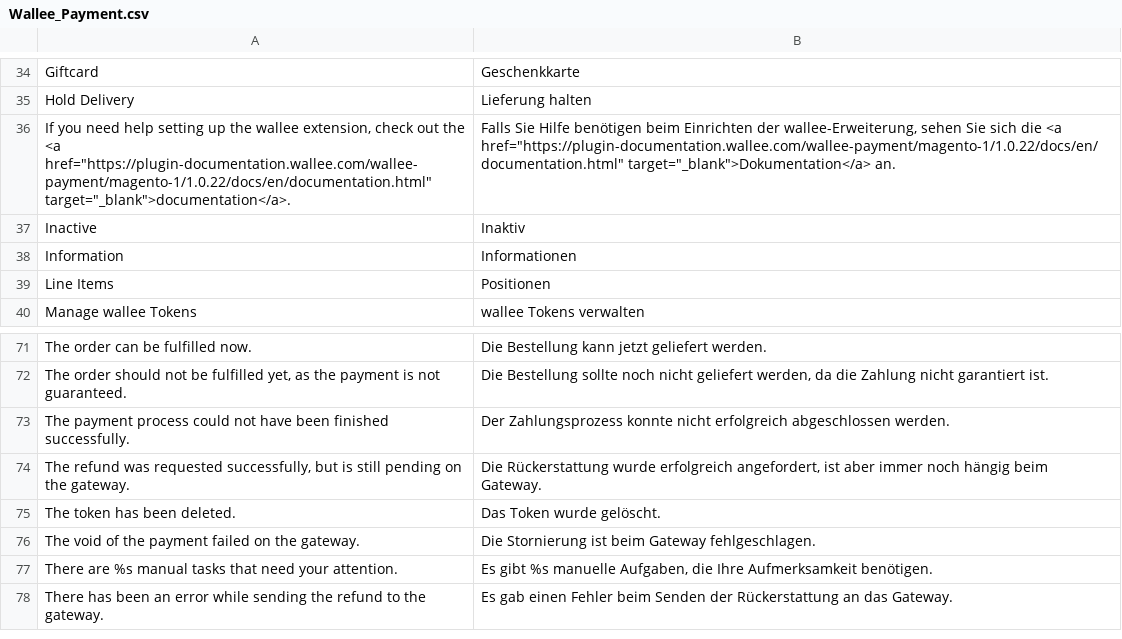
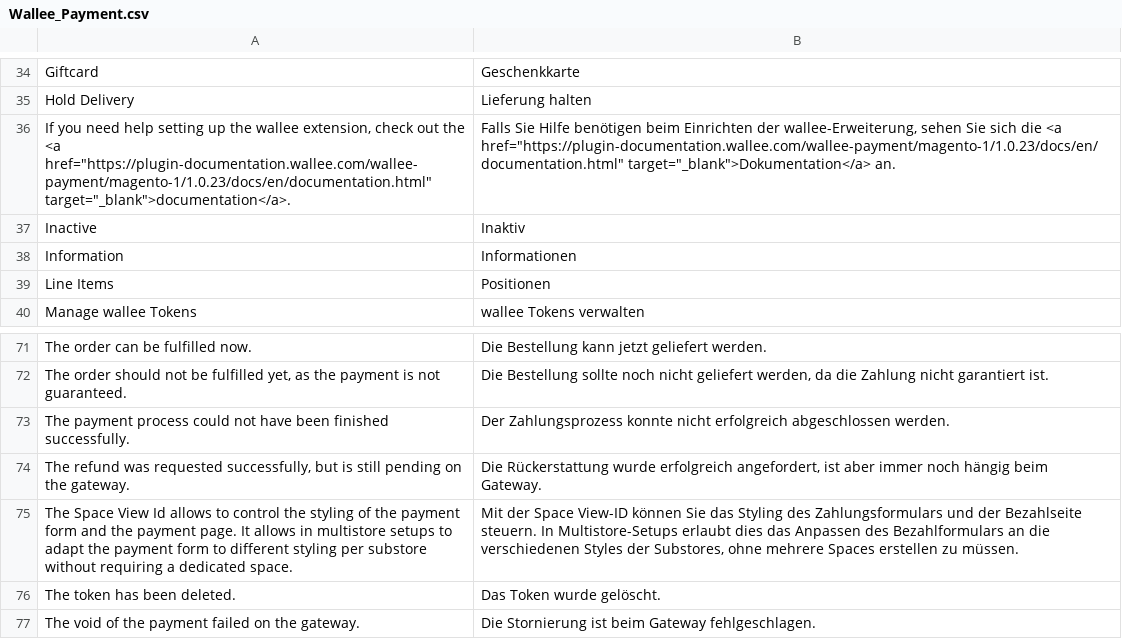
Before and after one commit to wallee-payment/magento-1, a CSV file: app/locale/de_DE/Wallee_Payment.csv, drawn as a sheet; only a part is shown, gaps mark what is left out; the shorter side is filled out with more unchanged rows.

```diff
--- a/app/locale/de_DE/Wallee_Payment.csv
+++ b/app/locale/de_DE/Wallee_Payment.csv
@@ -35,3 +35,3 @@
 "Hold Delivery","Lieferung halten"
-"If you need help setting up the wallee extension, check out the <a href=""https://plugin-documentation.wallee.com/wallee-payment/magento-1/1.0.22/docs/en/documentation.html"" target=""_blank"">documentation</a>.","Falls Sie Hilfe benötigen beim Einrichten der wallee-Erweiterung, sehen Sie sich die <a href=""https://plugin-documentation.wallee.com/wallee-payment/magento-1/1.0.22/docs/en/documentation.html"" target=""_blank"">Dokumentation</a> an."
+"If you need help setting up the wallee extension, check out the <a href=""https://plugin-documentation.wallee.com/wallee-payment/magento-1/1.0.23/docs/en/documentation.html"" target=""_blank"">documentation</a>.","Falls Sie Hilfe benötigen beim Einrichten der wallee-Erweiterung, sehen Sie sich die <a href=""https://plugin-documentation.wallee.com/wallee-payment/magento-1/1.0.23/docs/en/documentation.html"" target=""_blank"">Dokumentation</a> an."
 "Inactive","Inaktiv"
@@ -74,2 +74,3 @@
 "The refund was requested successfully, but is still pending on the gateway.","Die Rückerstattung wurde erfolgreich angefordert, ist aber immer noch hängig beim Gateway."
+"The Space View Id allows to control the styling of the payment form and the payment page. It allows in multistore setups to adapt the payment form to different styling per substore without requiring a dedicated space.","Mit der Space View-ID können Sie das Styling des Zahlungsformulars und der Bezahlseite steuern. In Multistore-Setups erlaubt dies das Anpassen des Bezahlformulars an die verschiedenen Styles der Substores, ohne mehrere Spaces erstellen zu müssen."
 "The token has been deleted.","Das Token wurde gelöscht."
```
Also changed, not shown: app/locale/en_US/Wallee_Payment.csv, 6 other files.
